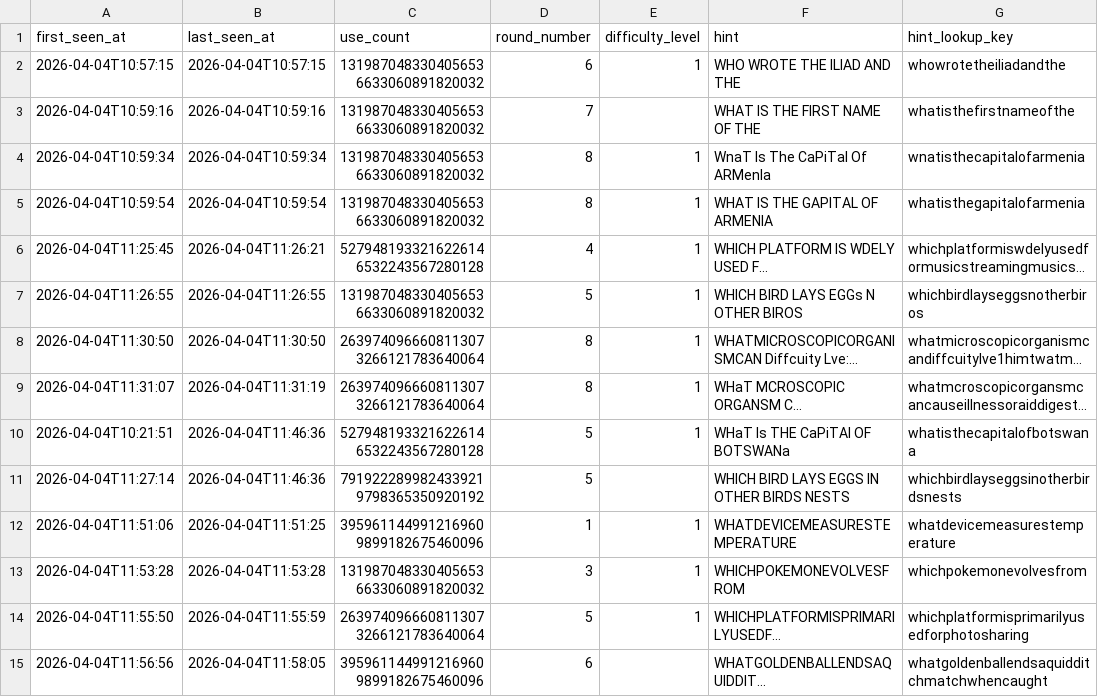
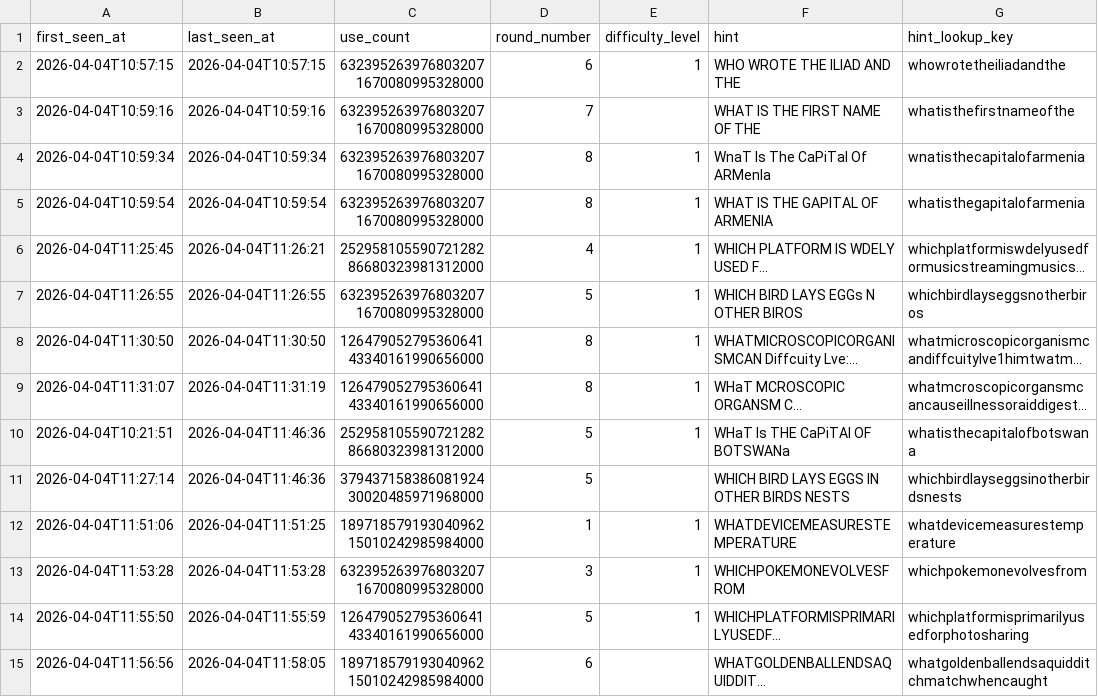
Before and after one commit to Jason-Root/mu-unscramble-bot, a CSV file: data/question_memory.csv, drawn as a sheet; only a part is shown; long unchanged cells end in …; the diff covers the shown part only; the diff names each change by its address in the sheet, - before the commit and + after, or states it on an @@ line.

Commit message:
Update community answer sheet

```diff
--- a/data/question_memory.csv
+++ b/data/question_memory.csv
-C2:C5 (use_count): 1319870483304056536633060891820032
+C2:C5 (use_count): 6323952639768032071670080995328000
-C6 (use_count): 5279481933216226146532243567280128
+C6 (use_count): 25295810559072128286680323981312000
-C7 (use_count): 1319870483304056536633060891820032
+C7 (use_count): 6323952639768032071670080995328000
-C8:C9 (use_count): 2639740966608113073266121783640064
+C8:C9 (use_count): 12647905279536064143340161990656000
-C10 (use_count): 5279481933216226146532243567280128
+C10 (use_count): 25295810559072128286680323981312000
-C11 (use_count): 7919222899824339219798365350920192
+C11 (use_count): 37943715838608192430020485971968000
-C12 (use_count): 3959611449912169609899182675460096
+C12 (use_count): 18971857919304096215010242985984000
-C13 (use_count): 1319870483304056536633060891820032
+C13 (use_count): 6323952639768032071670080995328000
-C14 (use_count): 2639740966608113073266121783640064
+C14 (use_count): 12647905279536064143340161990656000
-C15 (use_count): 3959611449912169609899182675460096
+C15 (use_count): 18971857919304096215010242985984000
```
Also changed, not shown: 1 added row, 1 removed row and 162 edited cells elsewhere in this file.
